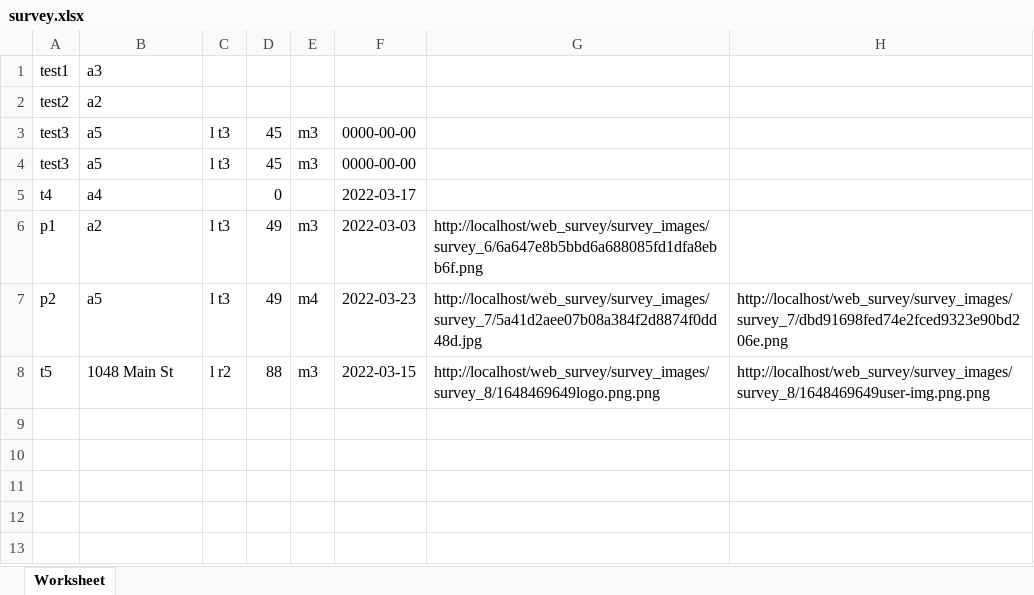
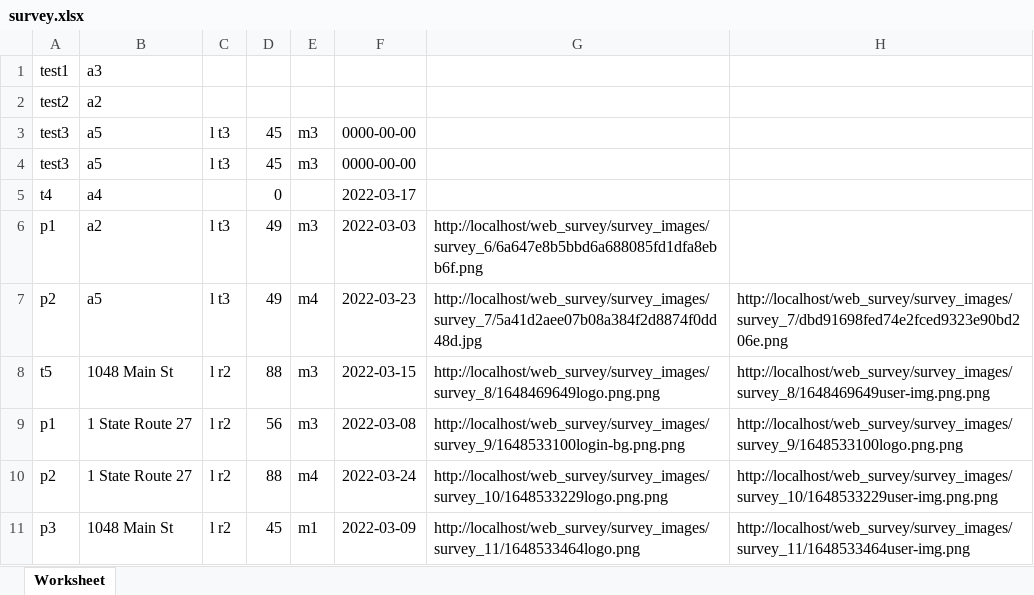
Before and after one commit to tanu2022/web_survey, an Excel workbook: survey.xlsx, sheet Worksheet, drawn as a sheet; values as stored, in another font and other column widths than the file's, no borders; the diff names each change by its address in the sheet, - before the commit and + after, or states it on an @@ line.

```diff
--- a/survey.xlsx (sheet Worksheet)
+++ b/survey.xlsx (sheet Worksheet)
+row 9: p1 | 1 State Route 27 | l r2 | 56 | m3 | 2022-03-08 | http://localhost/web_survey/survey_images/survey_9/1648533100login-bg.png.png | http://localhost/web_survey/survey_images/survey_9/1648533100logo.png.png
+row 10: p2 | 1 State Route 27 | l r2 | 88 | m4 | 2022-03-24 | http://localhost/web_survey/survey_images/survey_10/1648533229logo.png.png | http://localhost/web_survey/survey_images/survey_10/1648533229user-img.png.png
+row 11: p3 | 1048 Main St | l r2 | 45 | m1 | 2022-03-09 | http://localhost/web_survey/survey_images/survey_11/1648533464logo.png | http://localhost/web_survey/survey_images/survey_11/1648533464user-img.png
```
Also changed, not shown: 7 other files.
